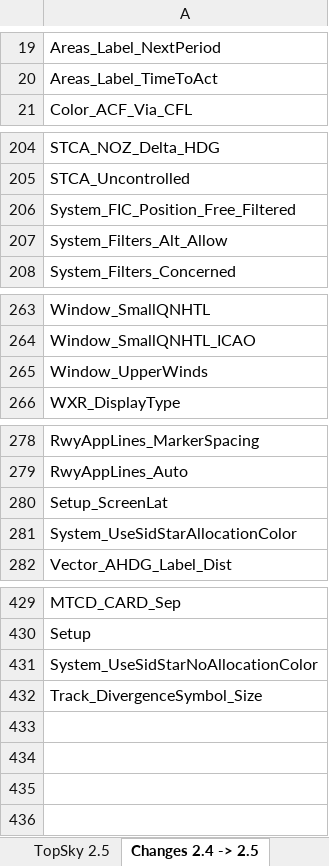
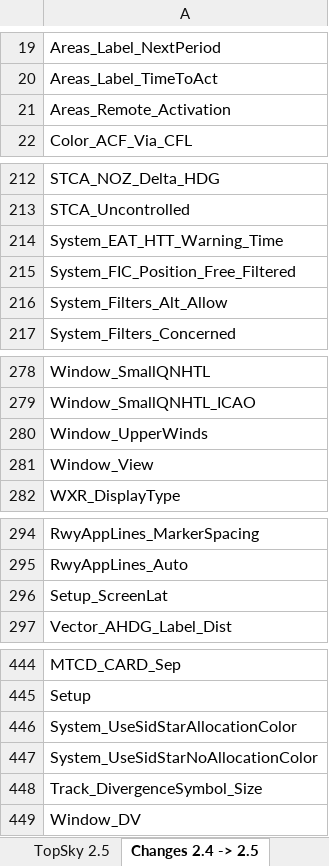
Before and after one commit to VATGER-Nav/edgg-package, an Excel workbook: EDGG/Plugins/Documentation/Topsky/Developer/TopSky_Developer_Guide_Settings.xlsx, sheet Changes 2.4 -> 2.5, drawn as a sheet; only a part is shown, gaps mark what is left out; values as stored, in another font and other column widths than the file's, no borders; conditional formats not drawn; the diff covers the shown part only; the diff names each change by its address in the sheet, - before the commit and + after, or states it on an @@ line.

```diff
--- a/EDGG/Plugins/Documentation/Topsky/Developer/TopSky_Developer_Guide_Settings.xlsx (sheet Changes 2.4 -> 2.5)
+++ b/EDGG/Plugins/Documentation/Topsky/Developer/TopSky_Developer_Guide_Settings.xlsx (sheet Changes 2.4 -> 2.5)
+row 21: Areas_Remote_Activation
+row 214: System_EAT_HTT_Warning_Time
+row 281: Window_View
-row 281: System_UseSidStarAllocationColor
+row 446: System_UseSidStarAllocationColor
+row 449: Window_DV
```
Also changed, not shown: 13 added rows elsewhere in this sheet, sheet TopSky 2.5, 30 other files.
